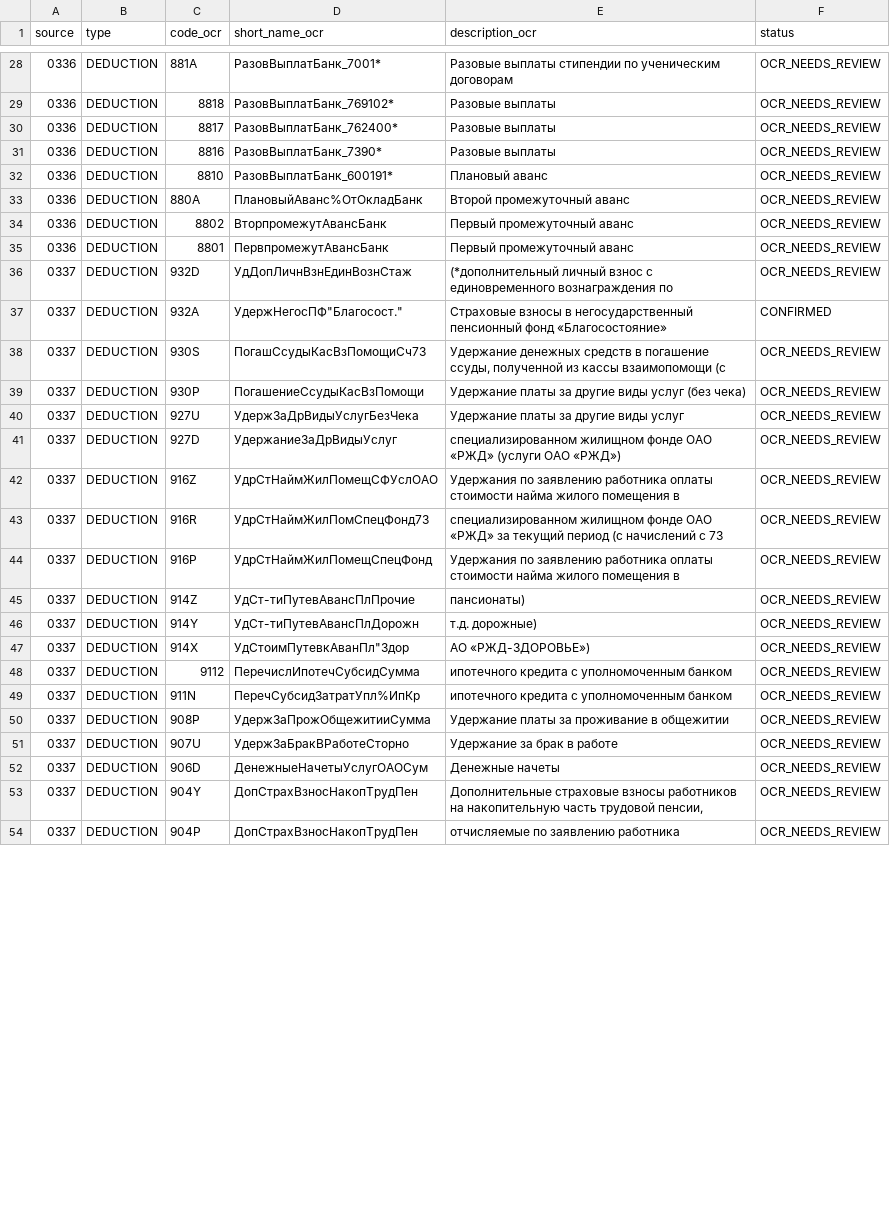
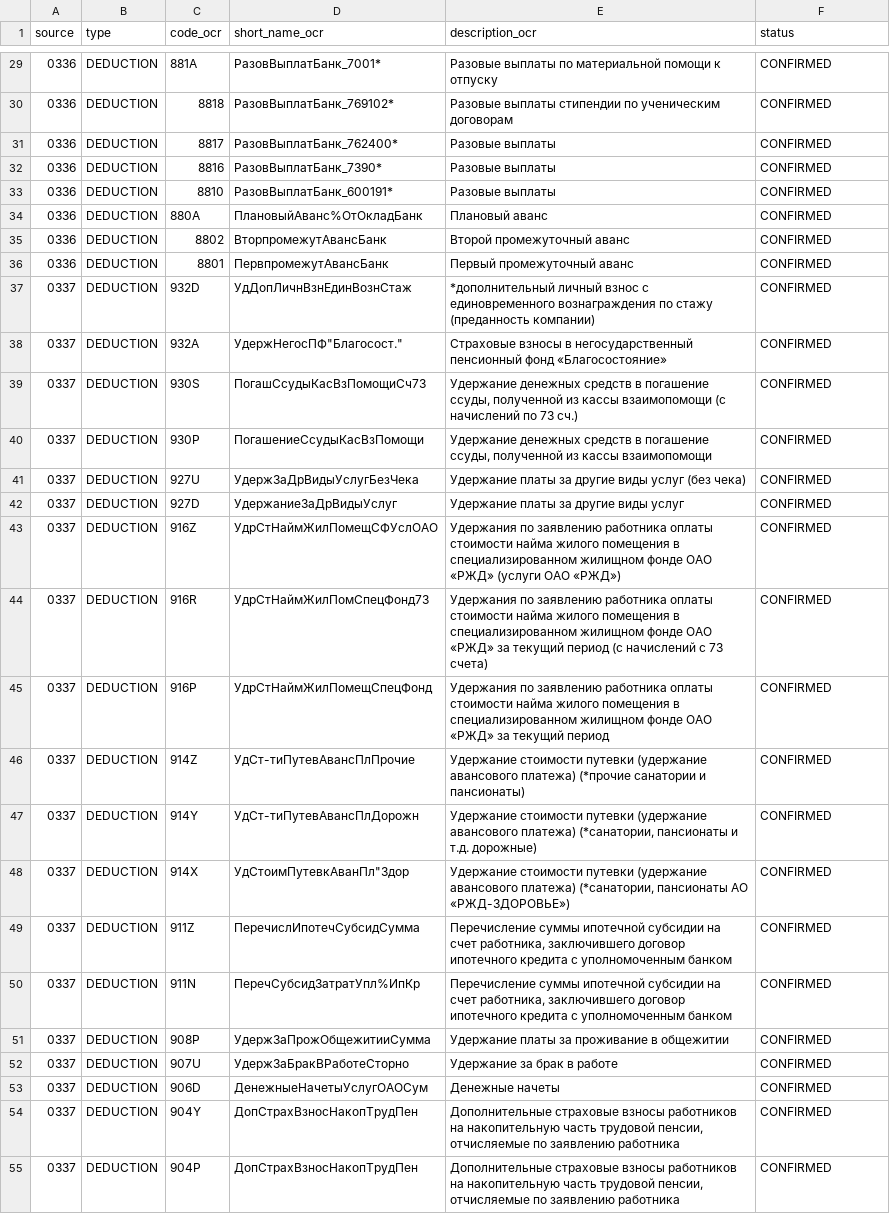
Before and after one commit to zoerAleksandr/LocoDriver, a CSV file: docs/payroll_codes/payroll_codes_ocr.csv, drawn as a sheet; only a part is shown, gaps mark what is left out; addresses are those after the commit; the diff covers the shown part only; the diff names each change by its address in the sheet, - before the commit and + after, or states it on an @@ line.

```diff
--- a/docs/payroll_codes/payroll_codes_ocr.csv
+++ b/docs/payroll_codes/payroll_codes_ocr.csv
-E29 (description_ocr): Разовые выплаты стипендии по ученическим договорам
+E29 (description_ocr): Разовые выплаты по материальной помощи к отпуску
-F29:F37 (status): OCR_NEEDS_REVIEW
+F29:F37 (status): CONFIRMED
-E30 (description_ocr): Разовые выплаты
+E30 (description_ocr): Разовые выплаты стипендии по ученическим договорам
-E33 (description_ocr): Плановый аванс
+E33 (description_ocr): Разовые выплаты
-E34 (description_ocr): Второй промежуточный аванс
+E34 (description_ocr): Плановый аванс
-E35 (description_ocr): Первый промежуточный аванс
+E35 (description_ocr): Второй промежуточный аванс
-E37 (description_ocr): (*дополнительный личный взнос с единовременного вознаграждения по
+E37 (description_ocr): *дополнительный личный взнос с единовременного вознаграждения по стажу (преданность компании)
-E39 (description_ocr): …взаимопомощи (с
+E39 (description_ocr): …взаимопомощи (с начислений по 73 сч.)
-F39:F55 (status): OCR_NEEDS_REVIEW
+F39:F55 (status): CONFIRMED
-E40 (description_ocr): Удержание платы за другие виды услуг (без чека)
+E40 (description_ocr): Удержание денежных средств в погашение ссуды, полученной из кассы взаимопомощи
-E41 (description_ocr): Удержание платы за другие виды услуг
+E41 (description_ocr): Удержание платы за другие виды услуг (без чека)
-E42 (description_ocr): специализированном жилищном фонде ОАО «РЖД» (услуги ОАО «РЖД»)
+E42 (description_ocr): Удержание платы за другие виды услуг
-E43 (description_ocr): …помещения в
+E43 (description_ocr): …помещения в специализированном жилищном фонде ОАО «РЖД» (услуги ОАО «РЖД»)
-E44 (description_ocr): специализированном жилищном фонде ОАО «РЖД» за текущий период (с начислений с 73
+E44 (description_ocr): Удержания по заявлению работника оплаты стоимости найма жилого помещения в специализированном жилищном фонде ОАО «РЖД» за текущий период (с начислений с 73 счета)
-E45 (description_ocr): …помещения в
+E45 (description_ocr): …помещения в специализированном жилищном фонде ОАО «РЖД» за текущий период
-E46 (description_ocr): пансионаты)
+E46 (description_ocr): Удержание стоимости путевки (удержание авансового платежа) (*прочие санатории и пансионаты)
-E47 (description_ocr): т.д. дорожные)
+E47 (description_ocr): Удержание стоимости путевки (удержание авансового платежа) (*санатории, пансионаты и т.д. дорожные)
-E48 (description_ocr): АО «РЖД-ЗДОРОВЬЕ»)
+E48 (description_ocr): Удержание стоимости путевки (удержание авансового платежа) (*санатории, пансионаты АО «РЖД-ЗДОРОВЬЕ»)
-C49 (code_ocr): 9112
+C49 (code_ocr): 911Z
-E49:E50 (description_ocr): ипотечного кредита…
+E49:E50 (description_ocr): Перечисление суммы ипотечной субсидии на счет работника, заключившего договор ипотечного кредита…
-E54 (description_ocr): …трудовой пенсии,
+E54 (description_ocr): …трудовой пенсии, отчисляемые по заявлению работника
-E55 (description_ocr): отчисляемые по…
+E55 (description_ocr): Дополнительные страховые взносы работников на накопительную часть трудовой пенсии, отчисляемые по…
```
Also changed, not shown: 1 added row and 57 edited cells elsewhere in this file.
